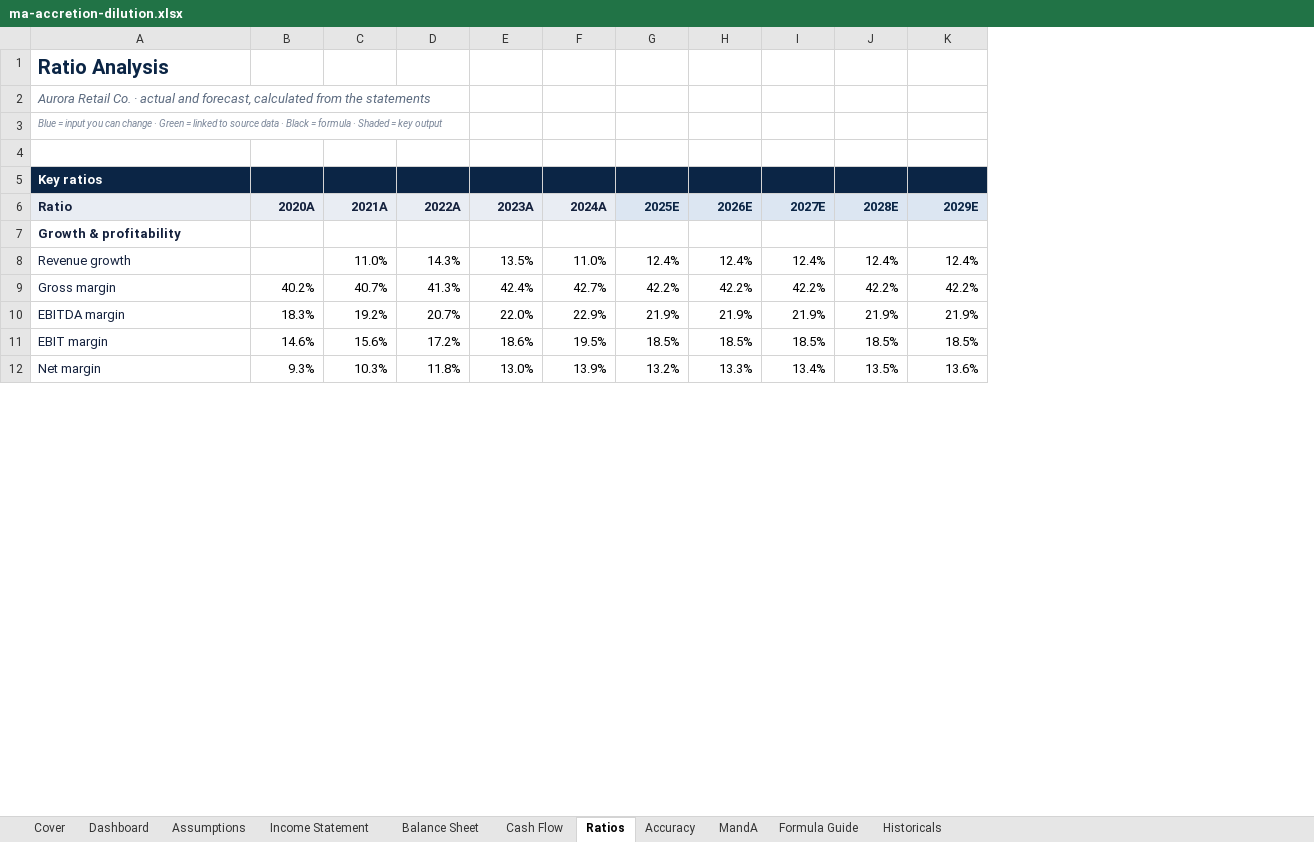
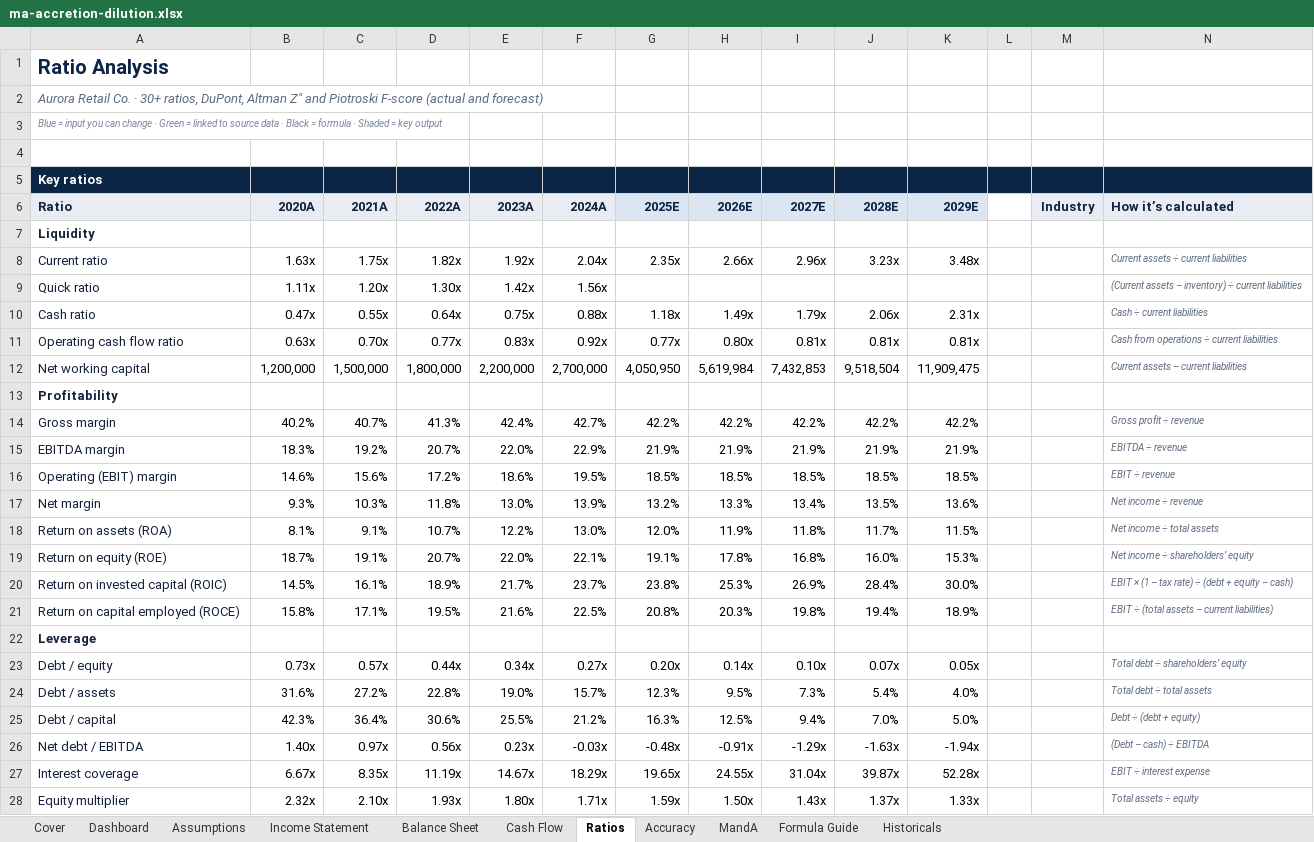
Before and after one commit to aaslam2026-stack/Financial-Analysis, an Excel workbook: samples/models/ma-accretion-dilution.xlsx, sheet Ratios, drawn as a sheet; only a part is shown; values as stored, in another font and other column widths than the file's, no borders; addresses are those after the commit; the diff covers the shown part only; the diff names each change by its address in the sheet, - before the commit and + after, or states it on an @@ line.

```diff
--- a/samples/models/ma-accretion-dilution.xlsx (sheet Ratios)
+++ b/samples/models/ma-accretion-dilution.xlsx (sheet Ratios)
+column L, empty
+column M (Industry), empty
+column N (How it’s calculated), rows 14-17: Gross profit ÷ revenue | EBITDA ÷ revenue | EBIT ÷ revenue | Net income ÷ revenue
-A2 (Ratio): …Co. · actual and forecast, calculated from the statements
+A2 (Ratio): …Co. · 30+ ratios, DuPont, Altman Z″ and Piotroski F-score (actual and forecast)
-A7 (Ratio): Growth & profitability
+A7 (Ratio): Liquidity
@@ row 8 moved to row 43: Revenue growth @@
@@ row 15 moved to row 8: Current ratio @@
+row 9: Quick ratio | 1.11x | 1.20x | 1.30x | 1.42x | 1.56x |  |  |  |  |  |  |  | (Current assets – inventory) ÷ current liabilities
+row 10: Cash ratio | 0.47x | 0.55x | 0.64x | 0.75x | 0.88x | 1.18x | 1.49x | 1.79x | 2.06x | 2.31x |  |  | Cash ÷ current liabilities
+row 11: Operating cash flow ratio | 0.63x | 0.70x | 0.77x | 0.83x | 0.92x | 0.77x | 0.80x | 0.81x | 0.81x | 0.81x |  |  | Cash from operations ÷ current liabilities
+row 12: Net working capital | 1,200,000 | 1,500,000 | 1,800,000 | 2,200,000 | 2,700,000 | 4,050,950 | 5,619,984 | 7,432,853 | 9,518,504 | 11,909,475 |  |  | Current assets – current liabilities
+row 13: Profitability
-A16 (Ratio): EBIT margin
+A16 (Ratio): Operating (EBIT) margin
+row 18: Return on assets (ROA) | 8.1% | 9.1% | 10.7% | 12.2% | 13.0% | 12.0% | 11.9% | 11.8% | 11.7% | 11.5% |  |  | Net income ÷ total assets
+row 19: Return on equity (ROE) | 18.7% | 19.1% | 20.7% | 22.0% | 22.1% | 19.1% | 17.8% | 16.8% | 16.0% | 15.3% |  |  | Net income ÷ shareholders’ equity
+row 20: Return on invested capital (ROIC) | 14.5% | 16.1% | 18.9% | 21.7% | 23.7% | 23.8% | 25.3% | 26.9% | 28.4% | 30.0% |  |  | EBIT × (1 – tax rate) ÷ (debt + equity – cash)
+row 21: Return on capital employed (ROCE) | 15.8% | 17.1% | 19.5% | 21.6% | 22.5% | 20.8% | 20.3% | 19.8% | 19.4% | 18.9% |  |  | EBIT ÷ (total assets – current liabilities)
+row 22: Leverage
@@ row 16 moved to row 23: Debt / equity @@
+row 24: Debt / assets | 31.6% | 27.2% | 22.8% | 19.0% | 15.7% | 12.3% | 9.5% | 7.3% | 5.4% | 4.0% |  |  | Total debt ÷ total assets
+row 25: Debt / capital | 42.3% | 36.4% | 30.6% | 25.5% | 21.2% | 16.3% | 12.5% | 9.4% | 7.0% | 5.0% |  |  | Debt ÷ (debt + equity)
@@ row 17 moved to row 26: Net debt / EBITDA @@
+row 27: Interest coverage | 6.67x | 8.35x | 11.19x | 14.67x | 18.29x | 19.65x | 24.55x | 31.04x | 39.87x | 52.28x |  |  | EBIT ÷ interest expense
+row 28: Equity multiplier | 2.32x | 2.10x | 1.93x | 1.80x | 1.71x | 1.59x | 1.50x | 1.43x | 1.37x | 1.33x |  |  | Total assets ÷ equity
```
Also changed, not shown: 39 added rows, 5 removed rows and 1 moved row elsewhere in this sheet, sheet Historicals, sheet Cover, formulas that keep their value, samples/models/break-even.xlsx, samples/models/cash-runway.xlsx, 25 other files.
